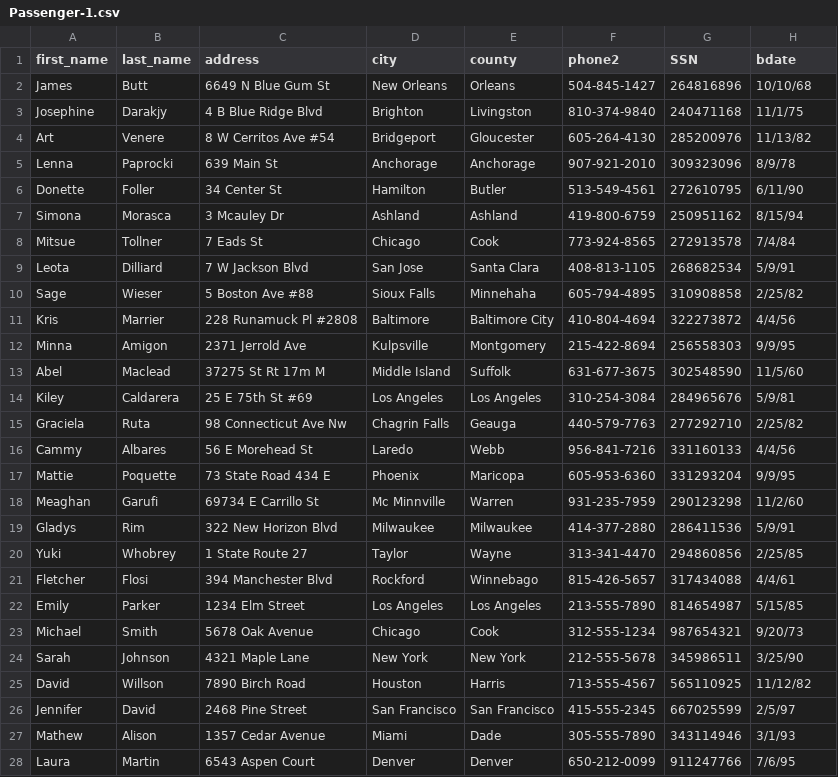
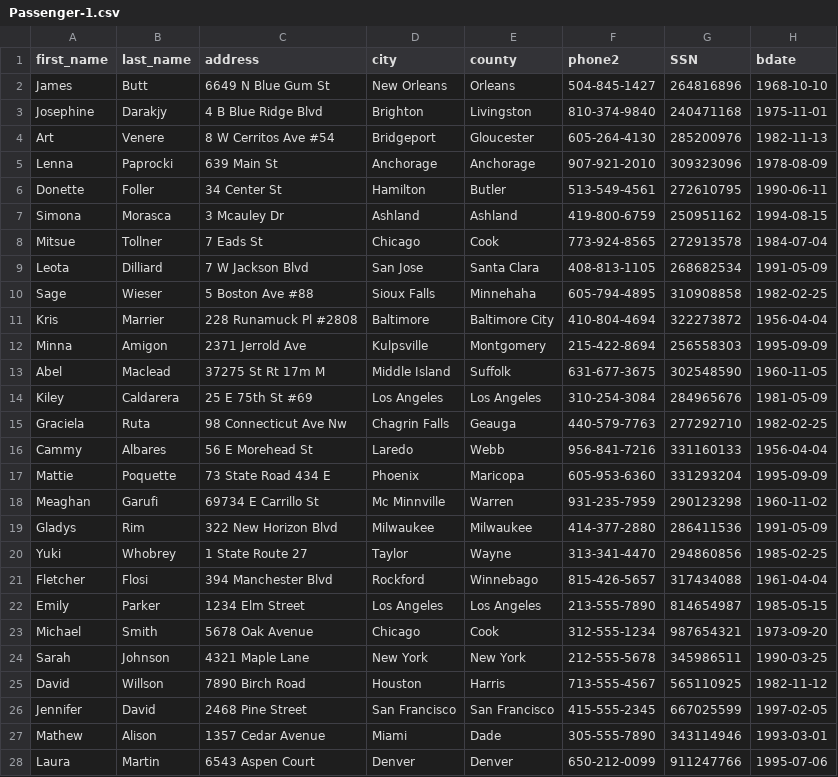
Before and after one commit to korot0/DBProject1, a CSV file: Passenger-1.csv, drawn as a sheet; only a part is shown; the diff covers the shown part only.

Commit message:
Fix passenger-1.csv date formatting and update schema

```diff
--- a/Passenger-1.csv
+++ b/Passenger-1.csv
@@ -1,28 +1,28 @@
 first_name,last_name,address,city,county,phone2,SSN,bdate
-James,Butt,6649 N Blue Gum St,New Orleans,Orleans,504-845-1427,264816896,10/10/68
-Josephine,Darakjy,4 B Blue Ridge Blvd,Brighton,Livingston,810-374-9840,240471168,11/1/75
-Art,Venere,8 W Cerritos Ave #54,Bridgeport,Gloucester,605-264-4130,285200976,11/13/82
-Lenna,Paprocki,639 Main St,Anchorage,Anchorage,907-921-2010,309323096,8/9/78
-Donette,Foller,34 Center St,Hamilton,Butler,513-549-4561,272610795,6/11/90
-Simona,Morasca,3 Mcauley Dr,Ashland,Ashland,419-800-6759,250951162,8/15/94
-Mitsue,Tollner,7 Eads St,Chicago,Cook,773-924-8565,272913578,7/4/84
-Leota,Dilliard,7 W Jackson Blvd,San Jose,Santa Clara,408-813-1105,268682534,5/9/91
-Sage,Wieser,5 Boston Ave #88,Sioux Falls,Minnehaha,605-794-4895,310908858,2/25/82
-Kris,Marrier,228 Runamuck Pl #2808,Baltimore,Baltimore City,410-804-4694,322273872,4/4/56
-Minna,Amigon,2371 Jerrold Ave,Kulpsville,Montgomery,215-422-8694,256558303,9/9/95
-Abel,Maclead,37275 St  Rt 17m M,Middle Island,Suffolk,631-677-3675,302548590,11/5/60
-Kiley,Caldarera,25 E 75th St #69,Los Angeles,Los Angeles,310-254-3084,284965676,5/9/81
-Graciela,Ruta,98 Connecticut Ave Nw,Chagrin Falls,Geauga,440-579-7763,277292710,2/25/82
-Cammy,Albares,56 E Morehead St,Laredo,Webb,956-841-7216,331160133,4/4/56
-Mattie,Poquette,73 State Road 434 E,Phoenix,Maricopa,605-953-6360,331293204,9/9/95
-Meaghan,Garufi,69734 E Carrillo St,Mc Minnville,Warren,931-235-7959,290123298,11/2/60
-Gladys,Rim,322 New Horizon Blvd,Milwaukee,Milwaukee,414-377-2880,286411536,5/9/91
-Yuki,Whobrey,1 State Route 27,Taylor,Wayne,313-341-4470,294860856,2/25/85
-Fletcher,Flosi,394 Manchester Blvd,Rockford,Winnebago,815-426-5657,317434088,4/4/61
-Emily,Parker,1234 Elm Street,Los Angeles,Los Angeles,213-555-7890,814654987,5/15/85
-Michael,Smith,5678 Oak Avenue,Chicago,Cook,312-555-1234,987654321,9/20/73
-Sarah,Johnson,4321 Maple Lane,New York,New York,212-555-5678,345986511,3/25/90
-David,Willson,7890 Birch Road,Houston,Harris,713-555-4567,565110925,11/12/82
-Jennifer,David,2468 Pine Street,San Francisco,San Francisco,415-555-2345,667025599,2/5/97
-Mathew,Alison,1357 Cedar Avenue,Miami,Dade,305-555-7890,343114946,3/1/93
-Laura,Martin,6543 Aspen Court,Denver,Denver,650-212-0099,911247766,7/6/95
+James,Butt,6649 N Blue Gum St,New Orleans,Orleans,504-845-1427,264816896,1968-10-10
+Josephine,Darakjy,4 B Blue Ridge Blvd,Brighton,Livingston,810-374-9840,240471168,1975-11-01
+Art,Venere,8 W Cerritos Ave #54,Bridgeport,Gloucester,605-264-4130,285200976,1982-11-13
+Lenna,Paprocki,639 Main St,Anchorage,Anchorage,907-921-2010,309323096,1978-08-09
+Donette,Foller,34 Center St,Hamilton,Butler,513-549-4561,272610795,1990-06-11
+Simona,Morasca,3 Mcauley Dr,Ashland,Ashland,419-800-6759,250951162,1994-08-15
+Mitsue,Tollner,7 Eads St,Chicago,Cook,773-924-8565,272913578,1984-07-04
+Leota,Dilliard,7 W Jackson Blvd,San Jose,Santa Clara,408-813-1105,268682534,1991-05-09
+Sage,Wieser,5 Boston Ave #88,Sioux Falls,Minnehaha,605-794-4895,310908858,1982-02-25
+Kris,Marrier,228 Runamuck Pl #2808,Baltimore,Baltimore City,410-804-4694,322273872,1956-04-04
+Minna,Amigon,2371 Jerrold Ave,Kulpsville,Montgomery,215-422-8694,256558303,1995-09-09
+Abel,Maclead,37275 St  Rt 17m M,Middle Island,Suffolk,631-677-3675,302548590,1960-11-05
+Kiley,Caldarera,25 E 75th St #69,Los Angeles,Los Angeles,310-254-3084,284965676,1981-05-09
+Graciela,Ruta,98 Connecticut Ave Nw,Chagrin Falls,Geauga,440-579-7763,277292710,1982-02-25
+Cammy,Albares,56 E Morehead St,Laredo,Webb,956-841-7216,331160133,1956-04-04
+Mattie,Poquette,73 State Road 434 E,Phoenix,Maricopa,605-953-6360,331293204,1995-09-09
+Meaghan,Garufi,69734 E Carrillo St,Mc Minnville,Warren,931-235-7959,290123298,1960-11-02
+Gladys,Rim,322 New Horizon Blvd,Milwaukee,Milwaukee,414-377-2880,286411536,1991-05-09
+Yuki,Whobrey,1 State Route 27,Taylor,Wayne,313-341-4470,294860856,1985-02-25
+Fletcher,Flosi,394 Manchester Blvd,Rockford,Winnebago,815-426-5657,317434088,1961-04-04
+Emily,Parker,1234 Elm Street,Los Angeles,Los Angeles,213-555-7890,814654987,1985-05-15
+Michael,Smith,5678 Oak Avenue,Chicago,Cook,312-555-1234,987654321,1973-09-20
+Sarah,Johnson,4321 Maple Lane,New York,New York,212-555-5678,345986511,1990-03-25
+David,Willson,7890 Birch Road,Houston,Harris,713-555-4567,565110925,1982-11-12
+Jennifer,David,2468 Pine Street,San Francisco,San Francisco,415-555-2345,667025599,1997-02-05
+Mathew,Alison,1357 Cedar Avenue,Miami,Dade,305-555-7890,343114946,1993-03-01
+Laura,Martin,6543 Aspen Court,Denver,Denver,650-212-0099,911247766,1995-07-06
```
Also changed, not shown: 2 edited cells elsewhere in this file, 2 other files.
